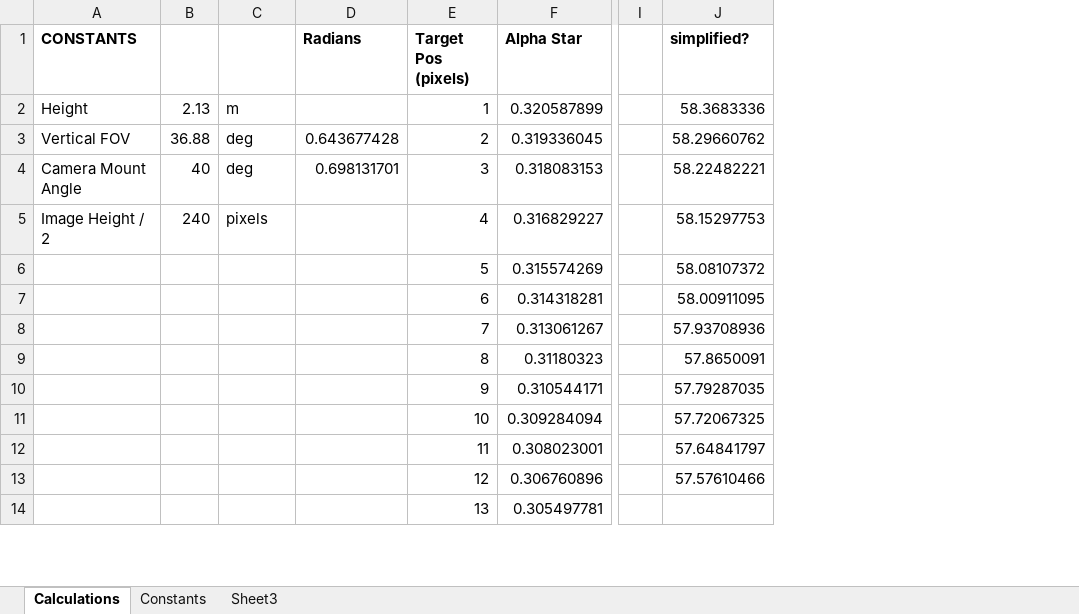
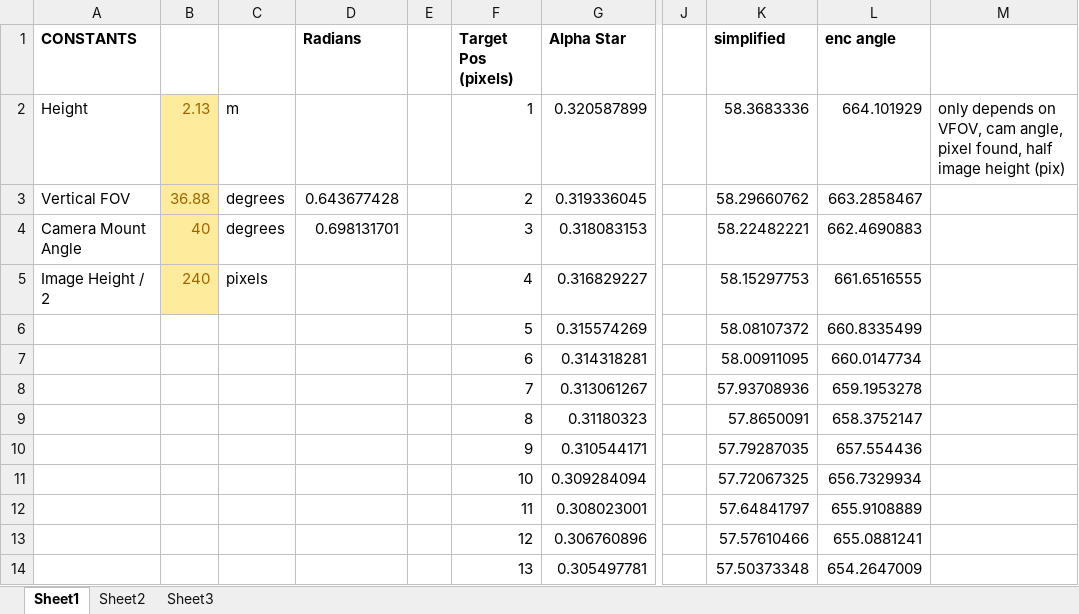
Before and after one commit to frc4039/2016, an Excel workbook: dev/4039.Stronghold.2016.Shooter.xlsx, sheet Sheet1, drawn as a sheet; only a part is shown, gaps mark what is left out; values as stored, in another font and other column widths than the file's, no borders; charts and pictures not drawn; removed rows and columns are numbered as before the commit, all else as after; the diff names each change by its address in the sheet, - before the commit and + after, or states it on an @@ line.

```diff
--- a/dev/4039.Stronghold.2016.Shooter.xlsx (sheet Sheet1)
+++ b/dev/4039.Stronghold.2016.Shooter.xlsx (sheet Sheet1)
-sheet tab: Calculations
+sheet tab: Sheet1
-sheet tab: Constants
+sheet tab: Sheet2
+column E, empty
-column J (simplified?), rows 2-13: 58.3683336 | 58.29660762 | 58.22482221 | 58.15297753 | 58.08107372 | 58.00911095 | 57.93708936 | 57.8650091 | 57.79287035 | 57.72067325 | 57.64841797 | 57.57610466
+column K (simplified), rows 2-14: 58.3683336 | 58.29660762 | 58.22482221 | 58.15297753 | 58.08107372 | 58.00911095 | 57.93708936 | 57.8650091 | 57.79287035 | 57.72067325 | 57.64841797 | 57.57610466 | 57.50373348
+column L (enc angle), rows 2-14: 664.101929 | 663.2858467 | 662.4690883 | 661.6516555 | 660.8335499 | 660.0147734 | 659.1953278 | 658.3752147 | 657.554436 | 656.7329934 | 655.9108889 | 655.0881241 | 654.2647009
+column M, row 2: only depends on VFOV, cam angle, pixel found, half image height (pix)
@@ B2:B5 fill: none → #FFEB9C, text colour: black → #9C6500 @@
-C3:C4: deg
+C3:C4: degrees
```
Also changed, not shown: sheet Sheet2, formulas that keep their value, charts or pictures, 1 other file.
